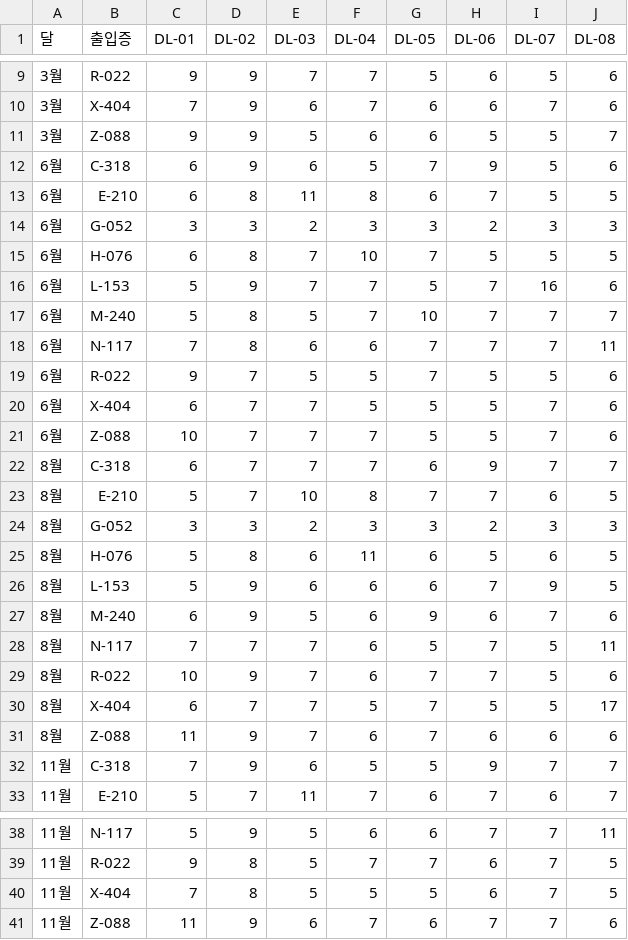
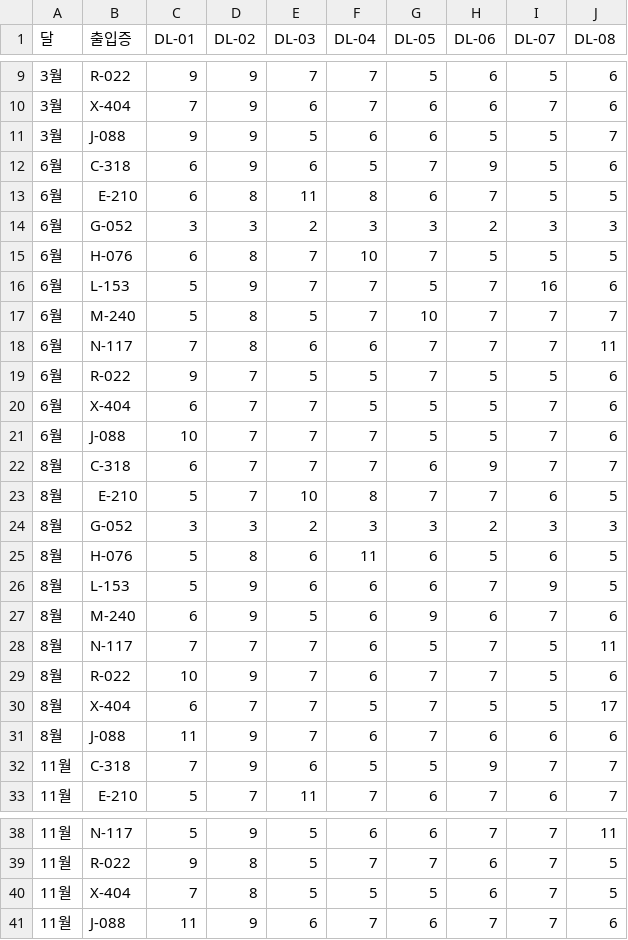
Before and after one commit to dojeonrobot/break_out, a CSV file: docs/chapter04-kit/data/인물별_구역방문.csv, drawn as a sheet; only a part is shown, gaps mark what is left out.

```diff
--- a/docs/chapter04-kit/data/인물별_구역방문.csv
+++ b/docs/chapter04-kit/data/인물별_구역방문.csv
@@ -10,3 +10,3 @@
 3월,X-404,7,9,6,7,6,6,7,6
-3월,Z-088,9,9,5,6,6,5,5,7
+3월,J-088,9,9,5,6,6,5,5,7
 6월,C-318,6,9,6,5,7,9,5,6
@@ -20,3 +20,3 @@
 6월,X-404,6,7,7,5,5,5,7,6
-6월,Z-088,10,7,7,7,5,5,7,6
+6월,J-088,10,7,7,7,5,5,7,6
 8월,C-318,6,7,7,7,6,9,7,7
@@ -30,3 +30,3 @@
 8월,X-404,6,7,7,5,7,5,5,17
-8월,Z-088,11,9,7,6,7,6,6,6
+8월,J-088,11,9,7,6,7,6,6,6
 11월,C-318,7,9,6,5,5,9,7,7
@@ -40,2 +40,2 @@
 11월,X-404,7,8,5,5,5,6,7,5
-11월,Z-088,11,9,6,7,6,7,7,6
+11월,J-088,11,9,6,7,6,7,7,6
```
Also changed, not shown: docs/chapter04-kit/data/시간대별_인물활동.csv, 2 other files.
